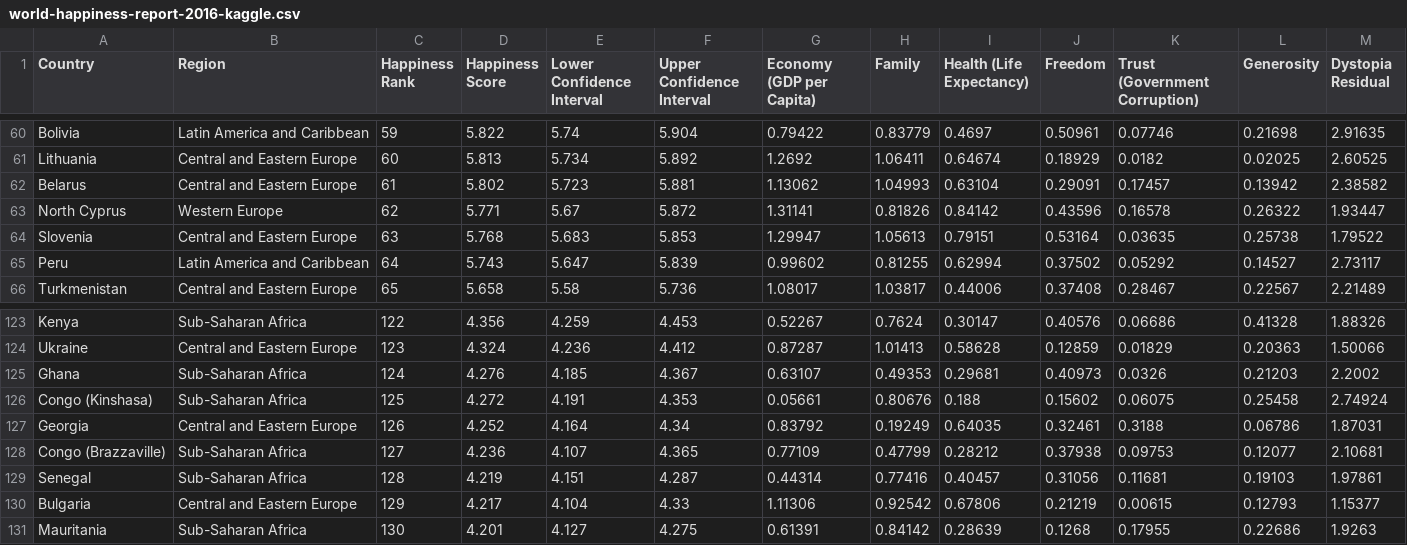
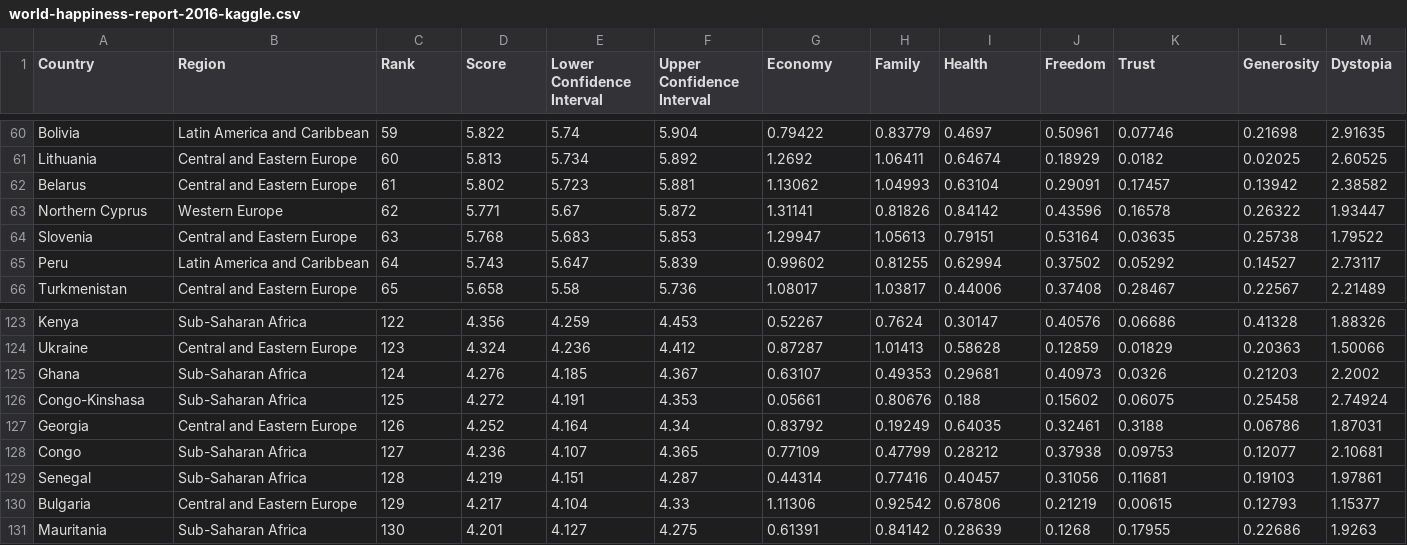
Before and after one commit to deizianens/data-visualization, a CSV file: TP2/data/world-happiness-report-2016-kaggle.csv, drawn as a sheet; only a part is shown, gaps mark what is left out; the diff names each change by its address in the sheet, - before the commit and + after, or states it on an @@ line.

```diff
--- a/TP2/data/world-happiness-report-2016-kaggle.csv
+++ b/TP2/data/world-happiness-report-2016-kaggle.csv
-C1: Happiness Rank
+C1: Rank
-D1: Happiness Score
+D1: Score
-G1: Economy (GDP per Capita)
+G1: Economy
-I1: Health (Life Expectancy)
+I1: Health
-K1: Trust (Government Corruption)
+K1: Trust
-M1: Dystopia Residual
+M1: Dystopia
-A63 (Country): North Cyprus
+A63 (Country): Northern Cyprus
-A126 (Country): Congo (Kinshasa)
+A126 (Country): Congo-Kinshasa
-A128 (Country): Congo (Brazzaville)
+A128 (Country): Congo
```
Also changed, not shown: TP2/data/world-happiness-report-2015-kaggle.csv, TP2/data/world-happiness-report-2017-kaggle.csv, 5 other files.
